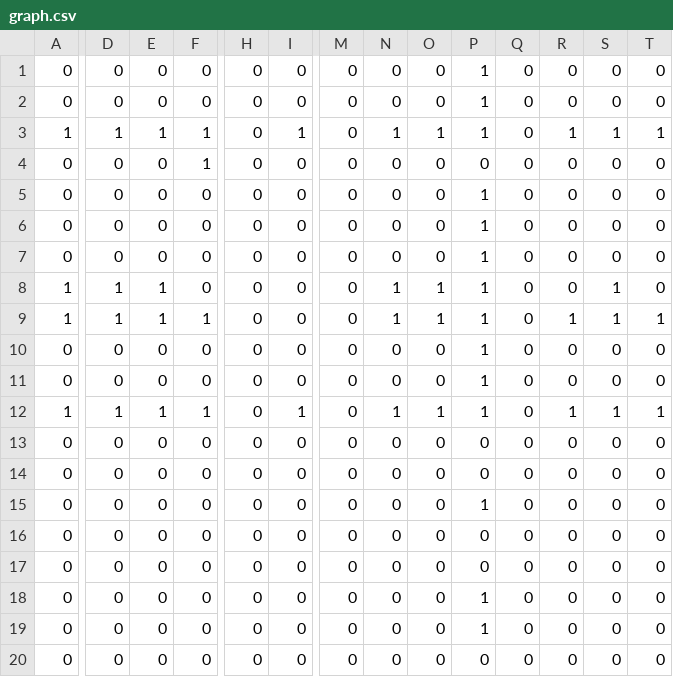
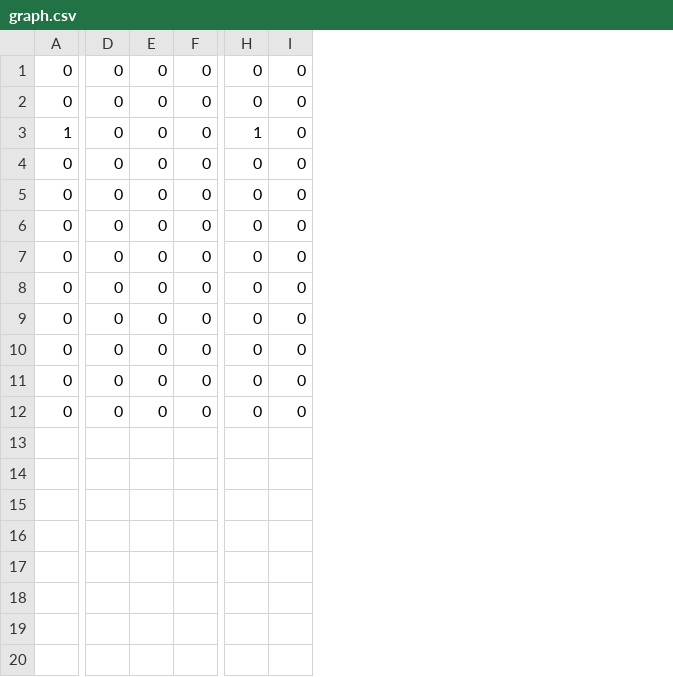
Before and after one commit to jjbl99/kidney-game2, a CSV file: player1/graph.csv, drawn as a sheet; only a part is shown, gaps mark what is left out; removed rows and columns are numbered as before the commit, all else as after; rows hold the shown columns only; the diff covers the shown part only; the diff names each change by its address in the sheet, - before the commit and + after, or states it on an @@ line.

```diff
--- a/player1/graph.csv
+++ b/player1/graph.csv
-column M, rows 1-3: all 0; rows 6-7: 0 | 0; rows 10-11: 0 | 0; rows 14-15: 0 | 0; rows 17-18: 0 | 0; row 20: 0
-column N, rows 1-3: 0 | 0 | 1; rows 6-7: 0 | 0; rows 10-11: 0 | 0; rows 14-15: 0 | 0; rows 17-18: 0 | 0; row 20: 0
-column O, rows 1-3: 0 | 0 | 1; rows 6-7: 0 | 0; rows 10-11: 0 | 0; rows 14-15: 0 | 0; rows 17-18: 0 | 0; row 20: 0
-column P, rows 1-3: all 1; rows 6-7: 1 | 1; rows 10-11: 1 | 1; rows 14-15: 0 | 1; rows 17-18: 0 | 1; row 20: 0
-column Q, rows 1-3: all 0; rows 6-7: 0 | 0; rows 10-11: 0 | 0; rows 14-15: 0 | 0; rows 17-18: 0 | 0; row 20: 0
-column R, rows 1-3: 0 | 0 | 1; rows 6-7: 0 | 0; rows 10-11: 0 | 0; rows 14-15: 0 | 0; rows 17-18: 0 | 0; row 20: 0
-column S, rows 1-3: 0 | 0 | 1; rows 6-7: 0 | 0; rows 10-11: 0 | 0; rows 14-15: 0 | 0; rows 17-18: 0 | 0; row 20: 0
-column T, rows 1-3: 0 | 0 | 1; rows 6-7: 0 | 0; rows 10-11: 0 | 0; rows 14-15: 0 | 0; rows 17-18: 0 | 0; row 20: 0
-D3: 1
+D3: 0
-E3: 1
+E3: 0
-F3: 1
+F3: 0
-H3: 0
+H3: 1
-I3: 1
+I3: 0
-row 4: 0 | 0 | 0 | 1 | 0 | 0 | 0 | 0 | 0 | 0 | 0 | 0 | 0 | 0
-row 5: 0 | 0 | 0 | 0 | 0 | 0 | 0 | 0 | 0 | 1 | 0 | 0 | 0 | 0
-row 8: 1 | 1 | 1 | 0 | 0 | 0 | 0 | 1 | 1 | 1 | 0 | 0 | 1 | 0
-row 9: 1 | 1 | 1 | 1 | 0 | 0 | 0 | 1 | 1 | 1 | 0 | 1 | 1 | 1
-row 12: 1 | 1 | 1 | 1 | 0 | 1 | 0 | 1 | 1 | 1 | 0 | 1 | 1 | 1
-row 13: 0 | 0 | 0 | 0 | 0 | 0 | 0 | 0 | 0 | 0 | 0 | 0 | 0 | 0
-row 16: 0 | 0 | 0 | 0 | 0 | 0 | 0 | 0 | 0 | 0 | 0 | 0 | 0 | 0
-row 19: 0 | 0 | 0 | 0 | 0 | 0 | 0 | 0 | 0 | 1 | 0 | 0 | 0 | 0
```
Also changed, not shown: 1 edited cell elsewhere in this file, player1/data.csv, 2 other files.
